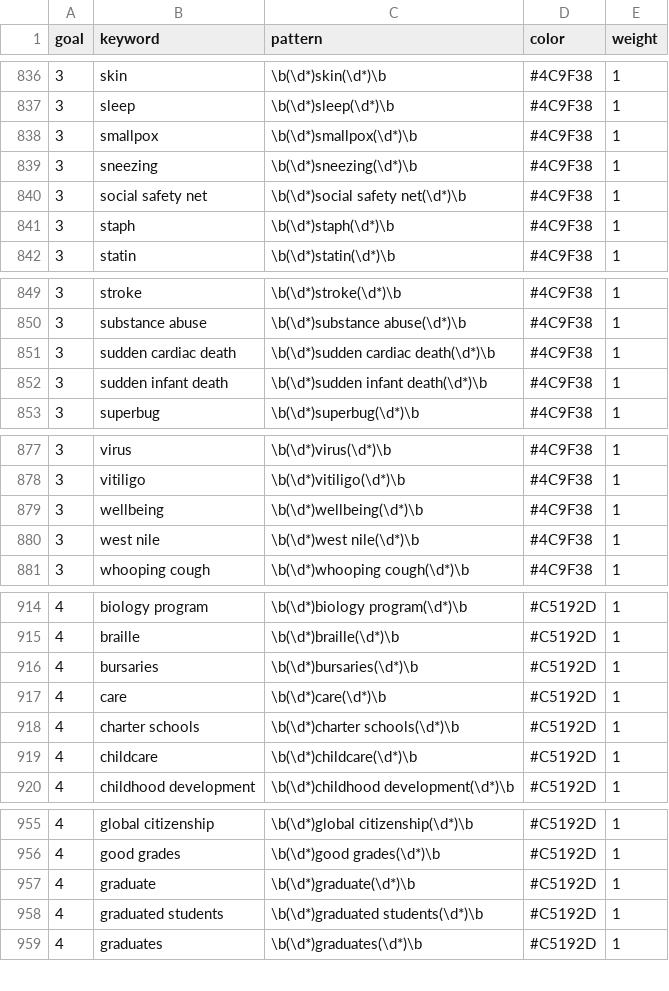
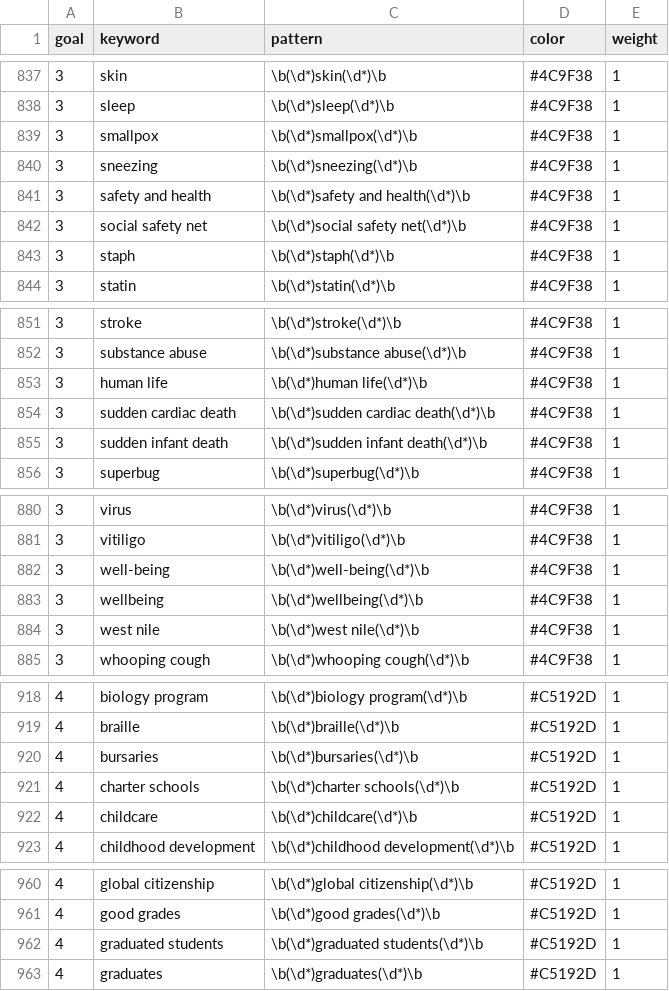
Before and after one commit to pwu97/SDGmapR, a CSV file: Data/usc_keywords.csv, drawn as a sheet; only a part is shown, gaps mark what is left out; the diff covers the shown part only.

```diff
--- a/Data/usc_keywords.csv
+++ b/Data/usc_keywords.csv
@@ -839,2 +840,3 @@
 3,"sneezing","\b(\d*)sneezing(\d*)\b","#4C9F38",1
+3,"safety and health","\b(\d*)safety and health(\d*)\b","#4C9F38",1
 3,"social safety net","\b(\d*)social safety net(\d*)\b","#4C9F38",1
@@ -850,2 +852,3 @@
 3,"substance abuse","\b(\d*)substance abuse(\d*)\b","#4C9F38",1
+3,"human life","\b(\d*)human life(\d*)\b","#4C9F38",1
 3,"sudden cardiac death","\b(\d*)sudden cardiac death(\d*)\b","#4C9F38",1
@@ -878,2 +881,3 @@
 3,"vitiligo","\b(\d*)vitiligo(\d*)\b","#4C9F38",1
+3,"well-being","\b(\d*)well-being(\d*)\b","#4C9F38",1
 3,"wellbeing","\b(\d*)wellbeing(\d*)\b","#4C9F38",1
@@ -916,3 +920,2 @@
 4,"bursaries","\b(\d*)bursaries(\d*)\b","#C5192D",1
-4,"care","\b(\d*)care(\d*)\b","#C5192D",1
 4,"charter schools","\b(\d*)charter schools(\d*)\b","#C5192D",1
@@ -956,3 +961,2 @@
 4,"good grades","\b(\d*)good grades(\d*)\b","#C5192D",1
-4,"graduate","\b(\d*)graduate(\d*)\b","#C5192D",1
 4,"graduated students","\b(\d*)graduated students(\d*)\b","#C5192D",1
```
Also changed, not shown: 14 added rows, 15 removed rows and 22 edited cells elsewhere in this file, shiny_app/usc_keywords.csv, 34 other files.
